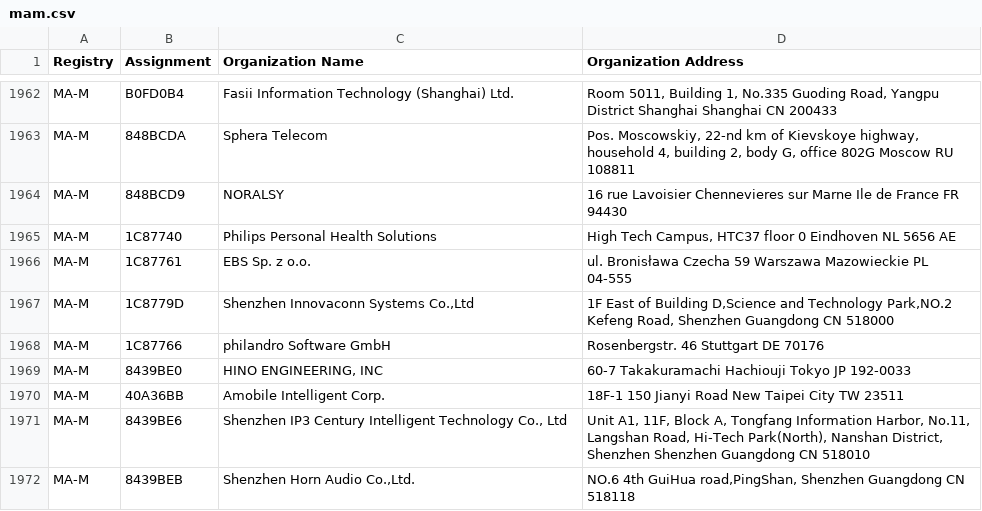
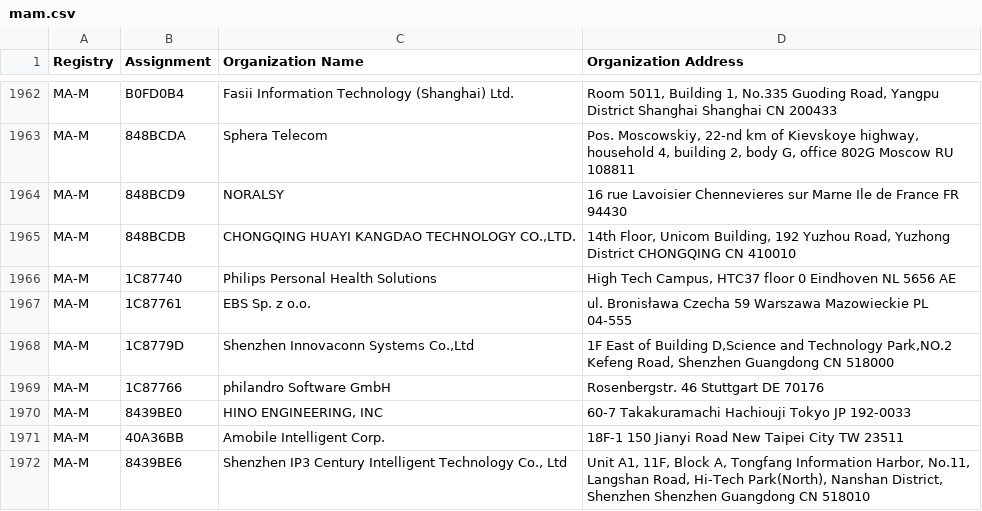
Before and after one commit to hdm/mac-tracker, a CSV file: data/ieee/mam.csv, drawn as a sheet; only a part is shown, gaps mark what is left out; the shorter side is filled out with more unchanged rows; the diff covers the shown part only; the diff names each change by its address in the sheet, - before the commit and + after, or states it on an @@ line.

```diff
--- a/data/ieee/mam.csv
+++ b/data/ieee/mam.csv
+row 1965: MA-M | 848BCDB | CHONGQING HUAYI KANGDAO TECHNOLOGY CO.,LTD. | 14th Floor, Unicom Building, 192 Yuzhou Road, Yuzhong District CHONGQING CN 410010
```
Also changed, not shown: 65 moved rows elsewhere in this file, data/ieee/iab.csv, data/ieee/oui36.csv, 11 other files.
